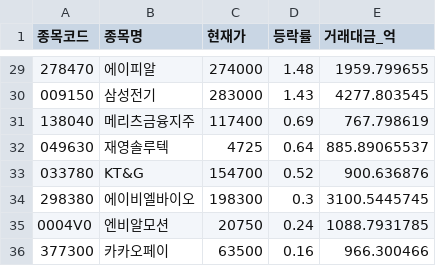
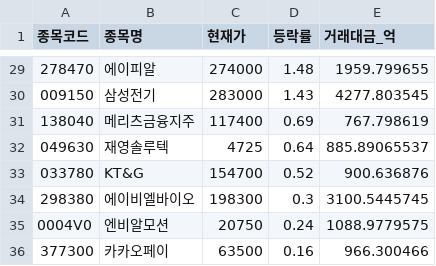
Before and after one commit to lbg08050805-ui/2.st-recommend, a CSV file: data/PureLeaders_20260202.csv, drawn as a sheet; only a part is shown, gaps mark what is left out; the diff covers the shown part only.

```diff
--- a/data/PureLeaders_20260202.csv
+++ b/data/PureLeaders_20260202.csv
@@ -34,3 +34,3 @@
 298380,에이비엘바이오,198300,0.3,3100.5445745
-0004V0,엔비알모션,20750,0.24,1088.7931785
+0004V0,엔비알모션,20750,0.24,1088.9779575
 377300,카카오페이,63500,0.16,966.300466
```
Also changed, not shown: 12 edited cells elsewhere in this file.
